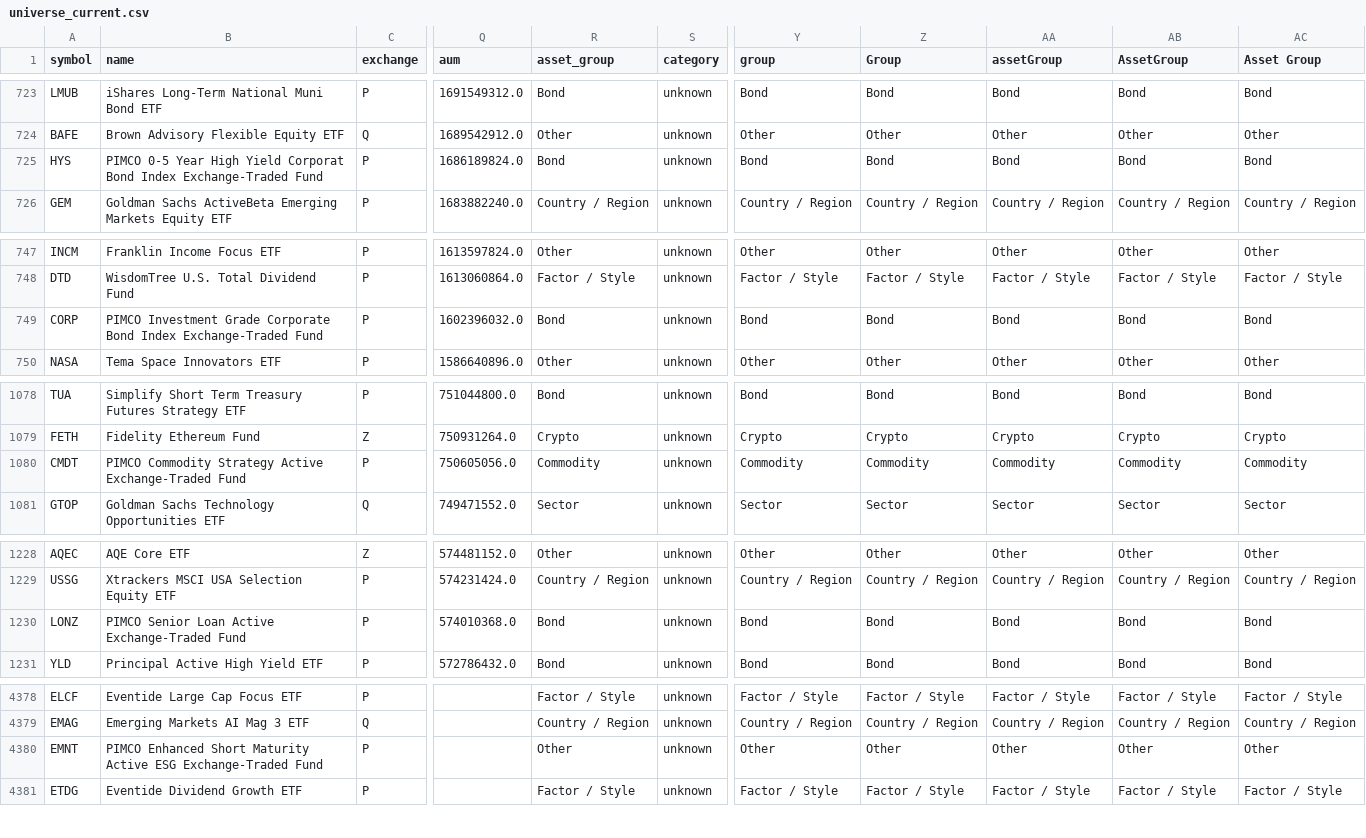
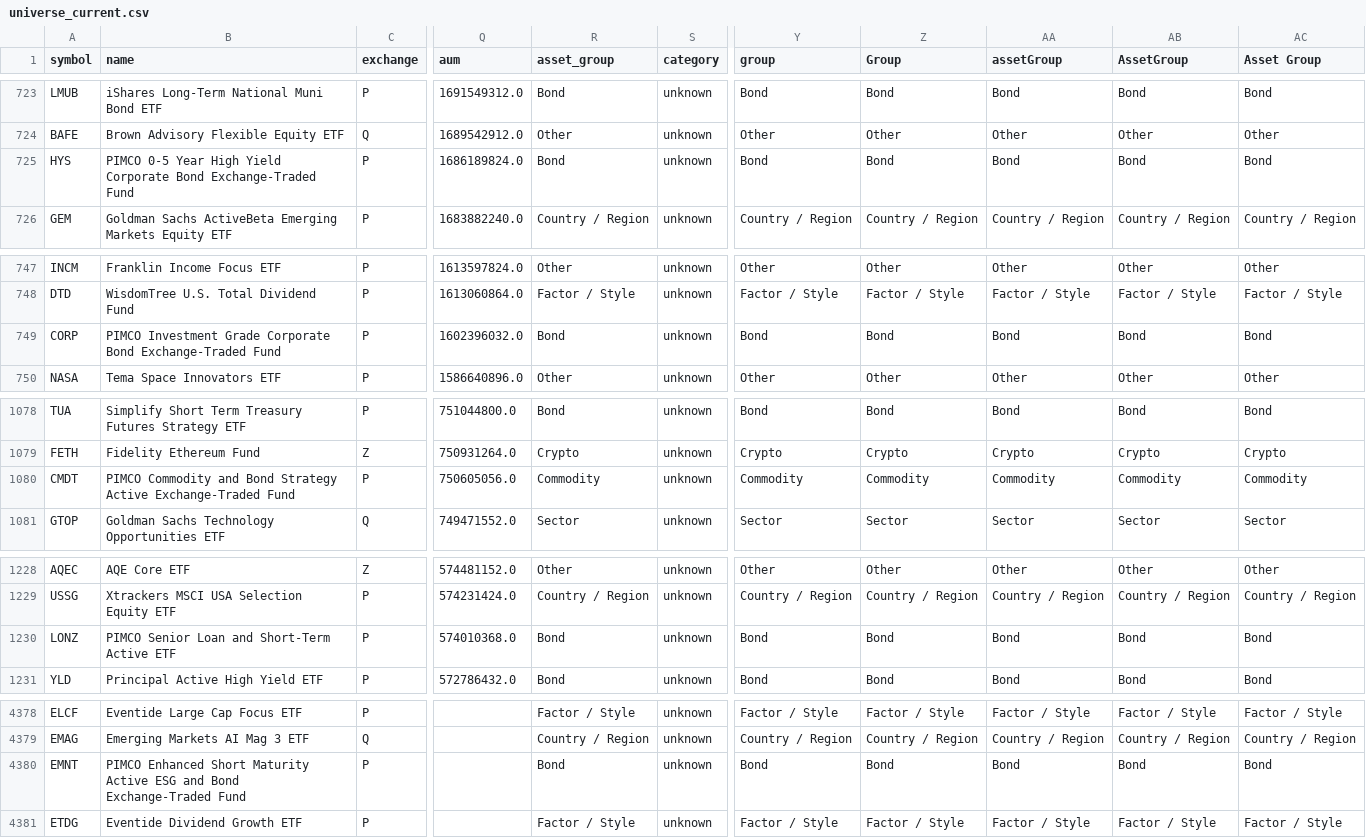
Before and after one commit to goodyyj617/trend-energy-etf-scanner, a CSV file: docs/data/universe_current.csv, drawn as a sheet; only a part is shown, gaps mark what is left out; the diff names each change by its address in the sheet, - before the commit and + after, or states it on an @@ line.

```diff
--- a/docs/data/universe_current.csv
+++ b/docs/data/universe_current.csv
-B725 (name): …High Yield Corporat Bond Index Exchange-Traded Fund
+B725 (name): …High Yield Corporate Bond Exchange-Traded Fund
-B749 (name): …Corporate Bond Index Exchange-Traded Fund
+B749 (name): …Corporate Bond Exchange-Traded Fund
-B1080 (name): PIMCO Commodity Strategy Active…
+B1080 (name): PIMCO Commodity and Bond Strategy Active…
-B1230 (name): PIMCO Senior Loan Active Exchange-Traded Fund
+B1230 (name): PIMCO Senior Loan and Short-Term Active ETF
-B4380 (name): …Active ESG Exchange-Traded Fund
+B4380 (name): …Active ESG and Bond Exchange-Traded Fund
-R4380 (asset_group): Other
+R4380 (asset_group): Bond
-Y4380 (group): Other
+Y4380 (group): Bond
-Z4380 (Group): Other
+Z4380 (Group): Bond
-AA4380 (assetGroup): Other
+AA4380 (assetGroup): Bond
-AB4380 (AssetGroup): Other
+AB4380 (AssetGroup): Bond
-AC4380 (Asset Group): Other
+AC4380 (Asset Group): Bond
```
Also changed, not shown: config/aum.csv, docs/data/latest.csv, 2 other files.
